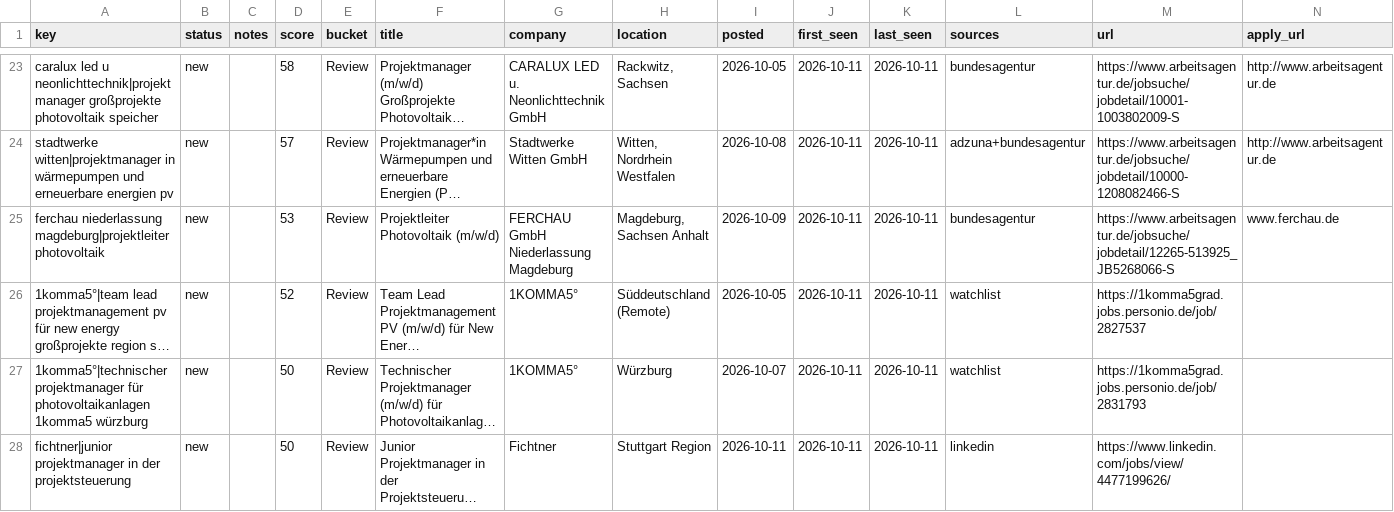
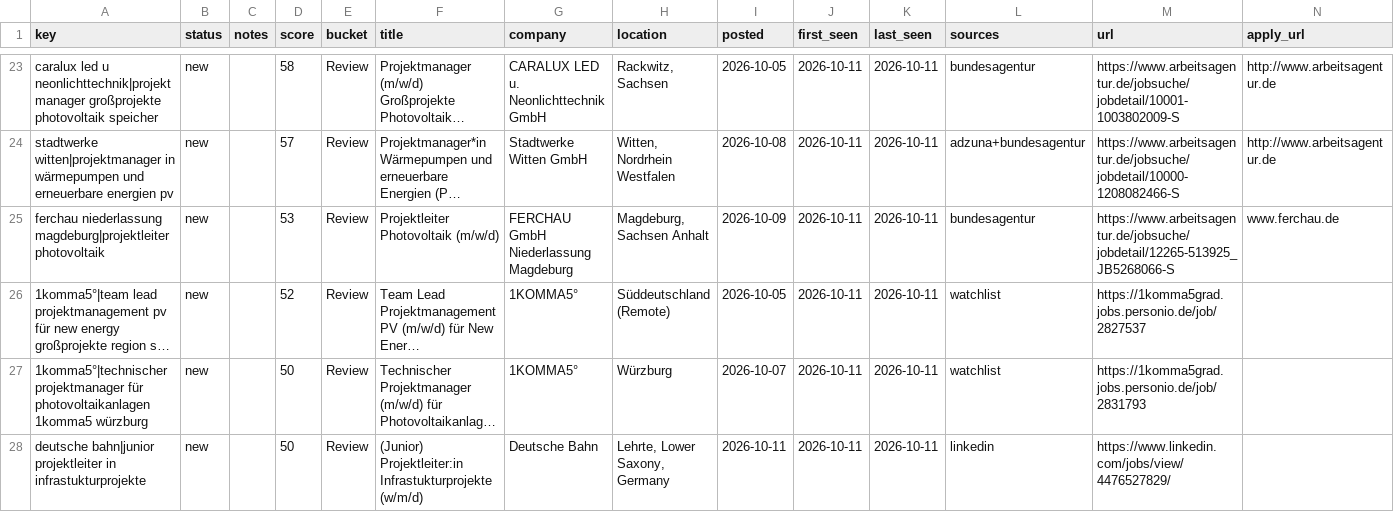
Before and after one commit to GermanyMayank/job-radar, a CSV file: data/tracker.csv, drawn as a sheet; only a part is shown, gaps mark what is left out; the shorter side is filled out with more unchanged rows; long unchanged cells end in …; the diff covers the shown part only; the diff names each change by its address in the sheet, - before the commit and + after, or states it on an @@ line.

```diff
--- a/data/tracker.csv
+++ b/data/tracker.csv
+row 28: deutsche bahn|junior projektleiter in infrastukturprojekte | new |  | 50 | Review | (Junior) Projektleiter:in Infrastukturprojekte (w/m/d) | Deutsche Bahn | Lehrte, Lower Saxony, Germany | 2026-10-11 | 2026-10-11 | 2026-10-11 | linkedin | https://www.linkedin.com/jobs/view/4476527829/
```
Also changed, not shown: 3 added rows and 1 edited cell elsewhere in this file, data/jobs.csv, 1 other file.
